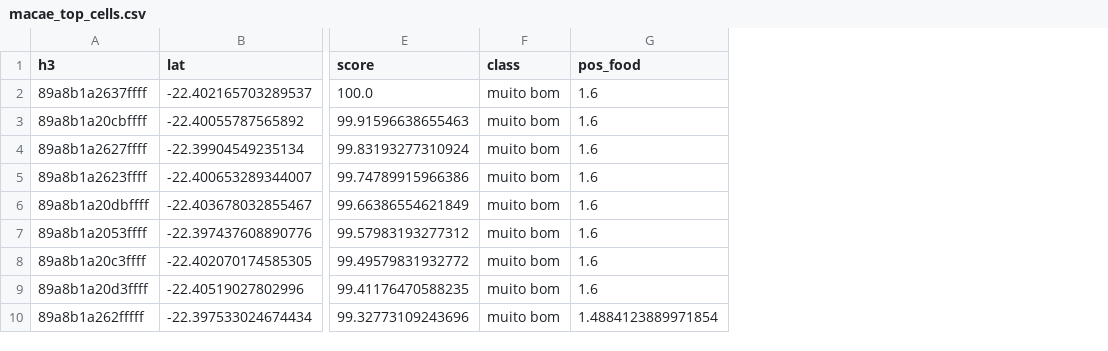
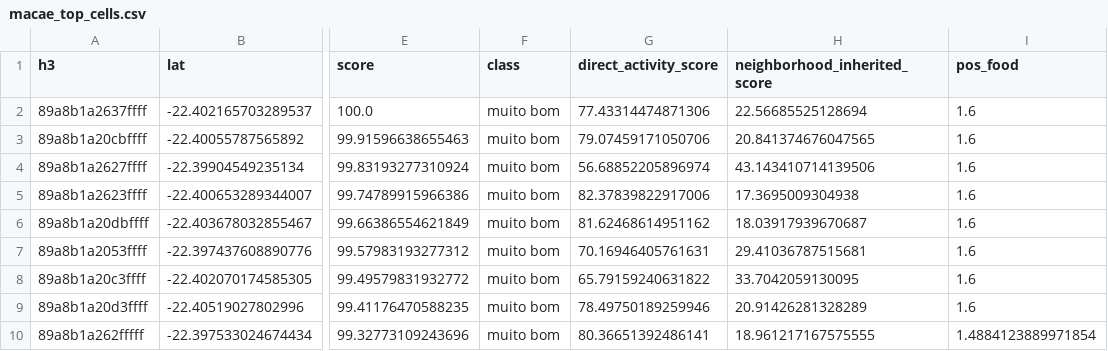
Before and after one commit to zulsirc/VMTracker, a CSV file: output/macae_top_cells.csv, drawn as a sheet; only a part is shown, gaps mark what is left out; the diff names each change by its address in the sheet, - before the commit and + after, or states it on an @@ line.

```diff
--- a/output/macae_top_cells.csv
+++ b/output/macae_top_cells.csv
+column G (direct_activity_score), rows 2-10: 77.43314474871306 | 79.07459171050706 | 56.68852205896974 | 82.37839822917006 | 81.62468614951162 | 70.16946405761631 | 65.79159240631822 | 78.49750189259946 | 80.36651392486141
+column H (neighborhood_inherited_score), rows 2-10: 22.56685525128694 | 20.841374676047565 | 43.143410714139506 | 17.3695009304938 | 18.03917939670687 | 29.41036787515681 | 33.7042059130095 | 20.91426281328289 | 18.961217167575555
```
Also changed, not shown: 36 other files.
